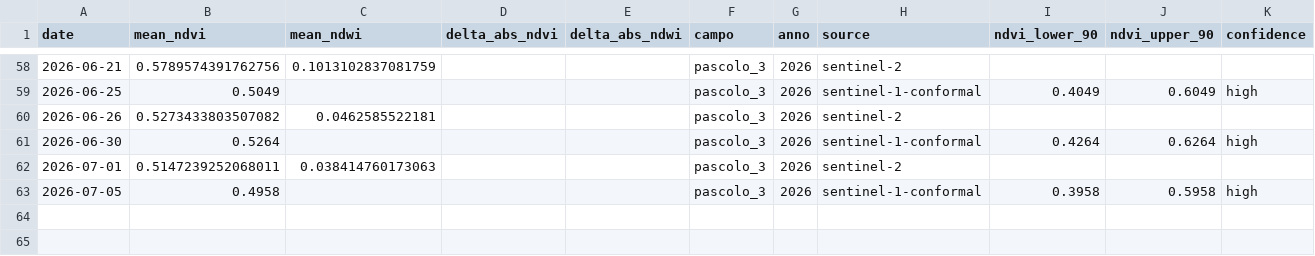
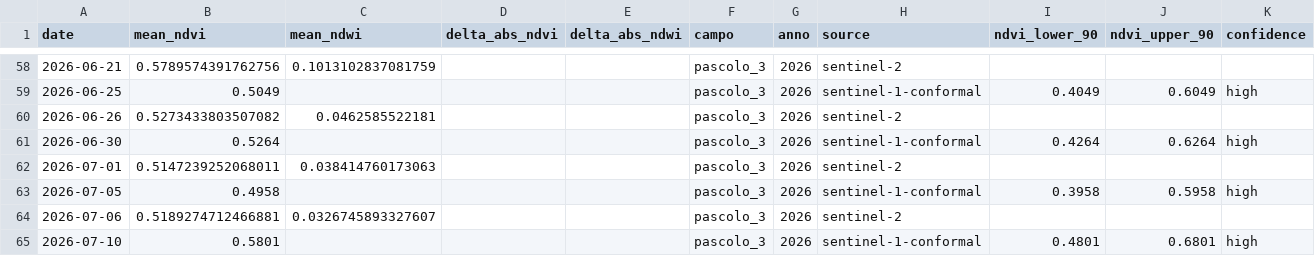
Before and after one commit to tommasobattistini/pascoli-data, a CSV file: ndvi/ndvi_pascolo_3_2026.csv, drawn as a sheet; only a part is shown, gaps mark what is left out.

```diff
--- a/ndvi/ndvi_pascolo_3_2026.csv
+++ b/ndvi/ndvi_pascolo_3_2026.csv
@@ -63 +63,3 @@ date,mean_ndvi,mean_ndwi,delta_abs_ndvi,delta_abs_ndwi,campo,anno,source,ndvi_lo
 2026-07-05,0.4958,,,,pascolo_3,2026,sentinel-1-conformal,0.3958,0.5958,high
+2026-07-06,0.5189274712466881,0.0326745893327607,,,pascolo_3,2026,sentinel-2,,,
+2026-07-10,0.5801,,,,pascolo_3,2026,sentinel-1-conformal,0.4801,0.6801,high
```
Also changed, not shown: ndvi/ndvi_bianchi_campo_2026.csv, ndvi/ndvi_pascolo_2_2026.csv, 30 other files.
